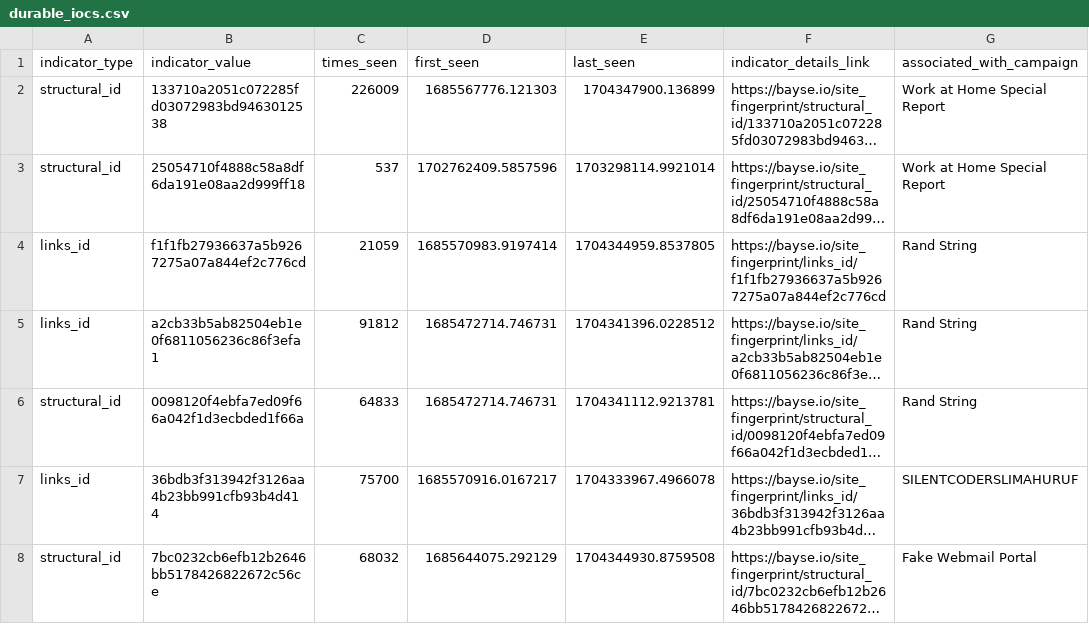
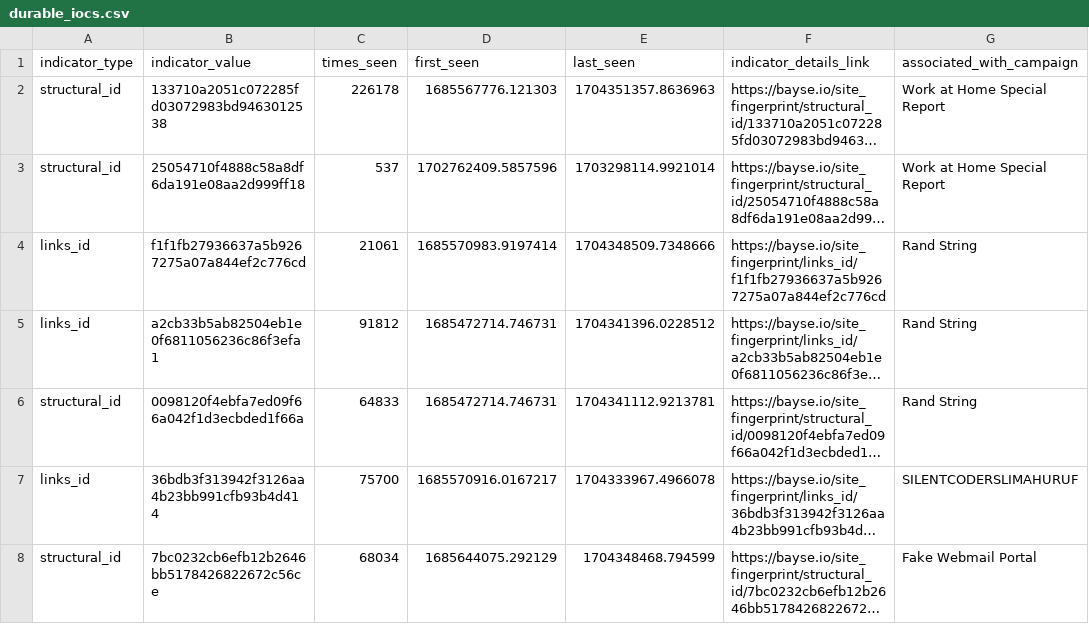
Before and after one commit to BayseIntelligence/durable_IOCs, a CSV file: durable_iocs.csv, drawn as a sheet; only a part is shown; long unchanged cells end in …; the diff covers the shown part only; the diff names each change by its address in the sheet, - before the commit and + after, or states it on an @@ line.

Commit message:
Update indicators for active campaigns

```diff
--- a/durable_iocs.csv
+++ b/durable_iocs.csv
-C2 (times_seen): 226009
+C2 (times_seen): 226178
-E2 (last_seen): 1704347900.136899
+E2 (last_seen): 1704351357.8636963
-C4 (times_seen): 21059
+C4 (times_seen): 21061
-E4 (last_seen): 1704344959.8537805
+E4 (last_seen): 1704348509.7348666
-C8 (times_seen): 68032
+C8 (times_seen): 68034
-E8 (last_seen): 1704344930.8759508
+E8 (last_seen): 1704348468.794599
```
Also changed, not shown: 12 edited cells elsewhere in this file.
